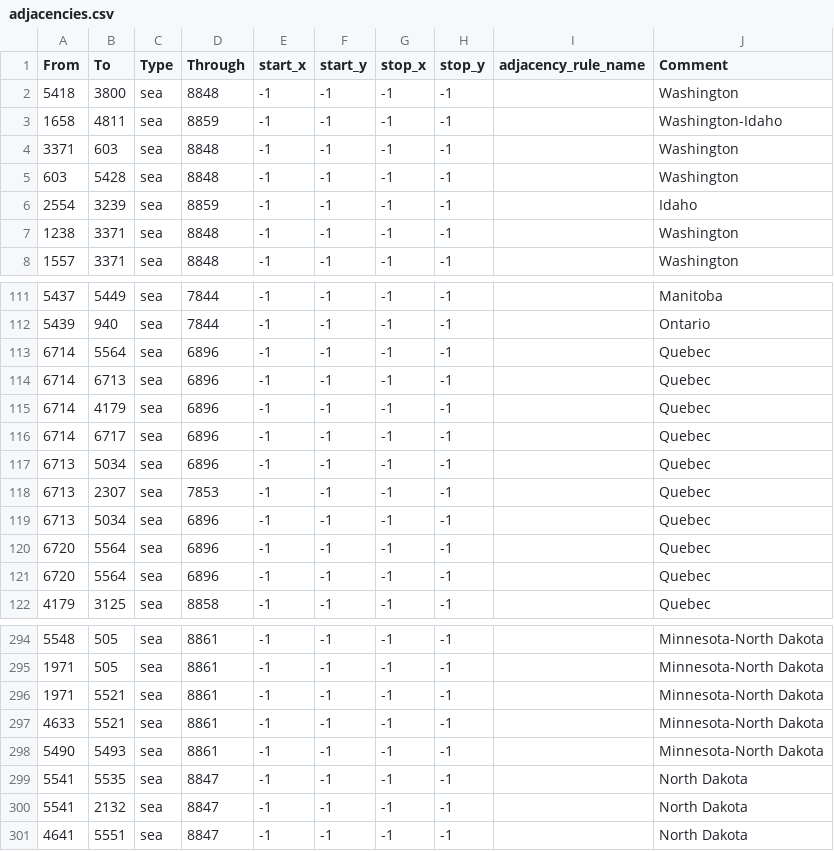
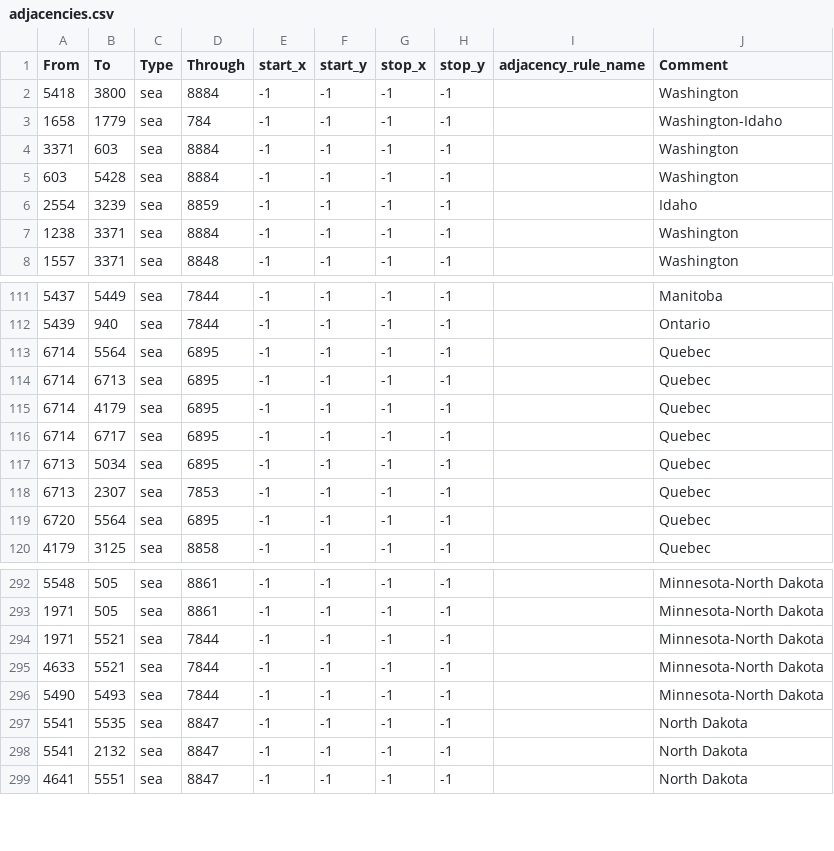
Before and after one commit to chardynamics/landofthedivided, a CSV file: map/adjacencies.csv, drawn as a sheet; only a part is shown, gaps mark what is left out; the diff covers the shown part only.

Commit message:
fixing adjacencies (crossing over rivers)

```diff
--- a/map/adjacencies.csv
+++ b/map/adjacencies.csv
@@ -1,8 +1,8 @@
 From;To;Type;Through;start_x;start_y;stop_x;stop_y;adjacency_rule_name;Comment
-5418;3800;sea;8848;-1;-1;-1;-1;;Washington
-1658;4811;sea;8859;-1;-1;-1;-1;;Washington-Idaho
-3371;603;sea;8848;-1;-1;-1;-1;;Washington
-603;5428;sea;8848;-1;-1;-1;-1;;Washington
+5418;3800;sea;8884;-1;-1;-1;-1;;Washington
+1658;1779;sea;784;-1;-1;-1;-1;;Washington-Idaho
+3371;603;sea;8884;-1;-1;-1;-1;;Washington
+603;5428;sea;8884;-1;-1;-1;-1;;Washington
 2554;3239;sea;8859;-1;-1;-1;-1;;Idaho
-1238;3371;sea;8848;-1;-1;-1;-1;;Washington
+1238;3371;sea;8884;-1;-1;-1;-1;;Washington
 1557;3371;sea;8848;-1;-1;-1;-1;;Washington
@@ -112,11 +112,9 @@ From;To;Type;Through;start_x;start_y;stop_x;stop_y;adjacency_rule_name;Comment
 5439;940;sea;7844;-1;-1;-1;-1;;Ontario
-6714;5564;sea;6896;-1;-1;-1;-1;;Quebec
-6714;6713;sea;6896;-1;-1;-1;-1;;Quebec
-6714;4179;sea;6896;-1;-1;-1;-1;;Quebec
-6714;6717;sea;6896;-1;-1;-1;-1;;Quebec
-6713;5034;sea;6896;-1;-1;-1;-1;;Quebec
+6714;5564;sea;6895;-1;-1;-1;-1;;Quebec
+6714;6713;sea;6895;-1;-1;-1;-1;;Quebec
+6714;4179;sea;6895;-1;-1;-1;-1;;Quebec
+6714;6717;sea;6895;-1;-1;-1;-1;;Quebec
+6713;5034;sea;6895;-1;-1;-1;-1;;Quebec
 6713;2307;sea;7853;-1;-1;-1;-1;;Quebec
-6713;5034;sea;6896;-1;-1;-1;-1;;Quebec
-6720;5564;sea;6896;-1;-1;-1;-1;;Quebec
-6720;5564;sea;6896;-1;-1;-1;-1;;Quebec
+6720;5564;sea;6895;-1;-1;-1;-1;;Quebec
 4179;3125;sea;8858;-1;-1;-1;-1;;Quebec
@@ -295,5 +293,5 @@ From;To;Type;Through;start_x;start_y;stop_x;stop_y;adjacency_rule_name;Comment
 1971;505;sea;8861;-1;-1;-1;-1;;Minnesota-North Dakota
-1971;5521;sea;8861;-1;-1;-1;-1;;Minnesota-North Dakota
-4633;5521;sea;8861;-1;-1;-1;-1;;Minnesota-North Dakota
-5490;5493;sea;8861;-1;-1;-1;-1;;Minnesota-North Dakota
+1971;5521;sea;7844;-1;-1;-1;-1;;Minnesota-North Dakota
+4633;5521;sea;7844;-1;-1;-1;-1;;Minnesota-North Dakota
+5490;5493;sea;7844;-1;-1;-1;-1;;Minnesota-North Dakota
 5541;5535;sea;8847;-1;-1;-1;-1;;North Dakota
```
Also changed, not shown: 1 edited cell elsewhere in this file, 13 other files.
